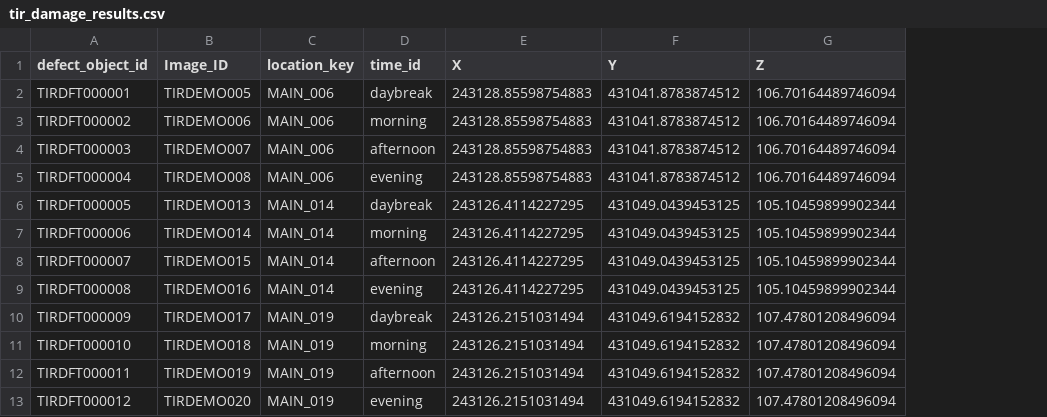
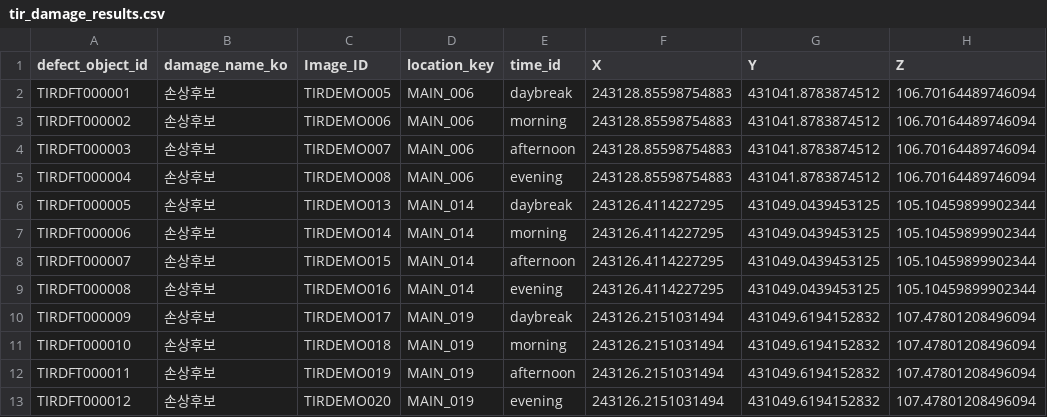
Before and after one commit to Jiwandukong/Dam_Damge_Module, a CSV file: Demo/TIR/output/tir_damage_results.csv, drawn as a sheet; only a part is shown; the diff names each change by its address in the sheet, - before the commit and + after, or states it on an @@ line.

Commit message:
Add Korean candidate label to TIR damage results

```diff
--- a/Demo/TIR/output/tir_damage_results.csv
+++ b/Demo/TIR/output/tir_damage_results.csv
+column B (damage_name_ko), rows 2-13: all 손상후보
```
